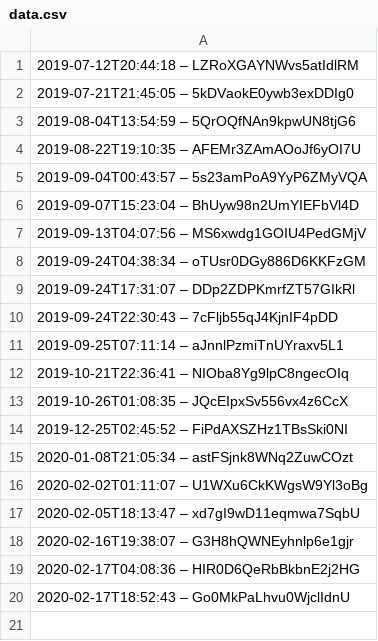
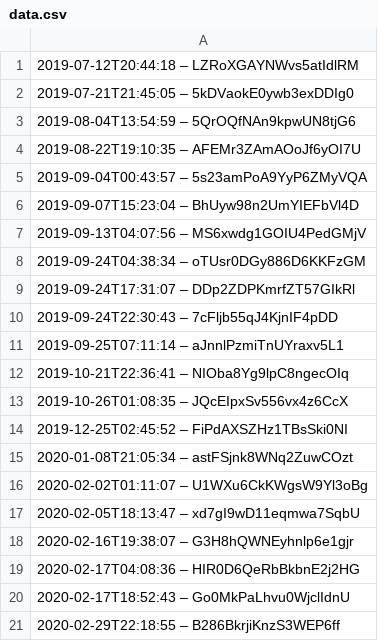
Before and after one commit to darkknight68/hyperliquid-trading-bot, a CSV file: data.csv, drawn as a sheet.

```diff
--- a/data.csv
+++ b/data.csv
@@ -20 +20,2 @@
 2020-02-17T18:52:43 – Go0MkPaLhvu0WjclIdnU
+2020-02-29T22:18:55 – B286BkrjiKnzS3WEP6ff
```
